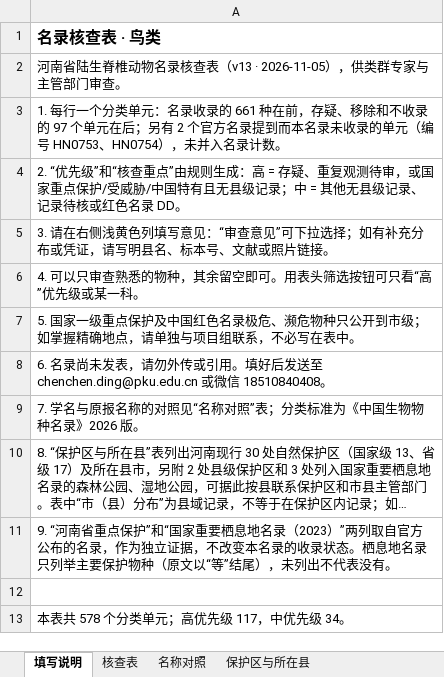
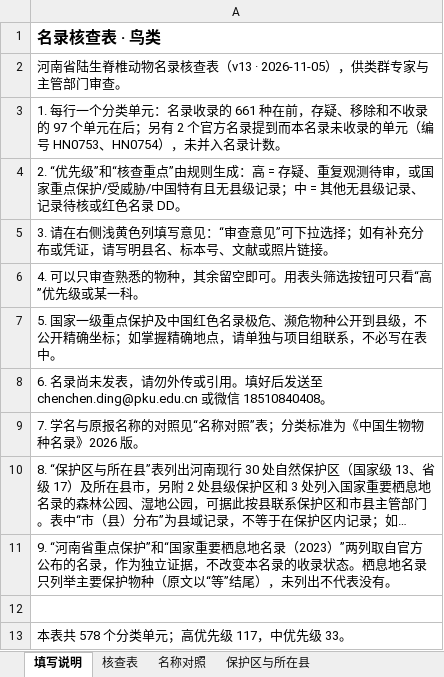
Before and after one commit to dingchenchen6/henan-vertebrate-inventory-collab, an Excel workbook: files/名录核查表_aves.xlsx, sheet 填写说明, drawn as a sheet; long unchanged cells end in …; values as stored, in another font and other column widths than the file's, no borders; the diff names each change by its address in the sheet, - before the commit and + after, or states it on an @@ line.

```diff
--- a/files/名录核查表_aves.xlsx (sheet 填写说明)
+++ b/files/名录核查表_aves.xlsx (sheet 填写说明)
-A7: …濒危物种只公开到市级；如掌握…
+A7: …濒危物种公开到县级，不公开精确坐标；如掌握…
-A13: 本表共 578 个分类单元；高优先级 117，中优先级 34。
+A13: 本表共 578 个分类单元；高优先级 117，中优先级 33。
```
Also changed, not shown: sheet 核查表, files/名录核查表_all.xlsx, files/名录核查表_amphibia.xlsx, 8 other files.
